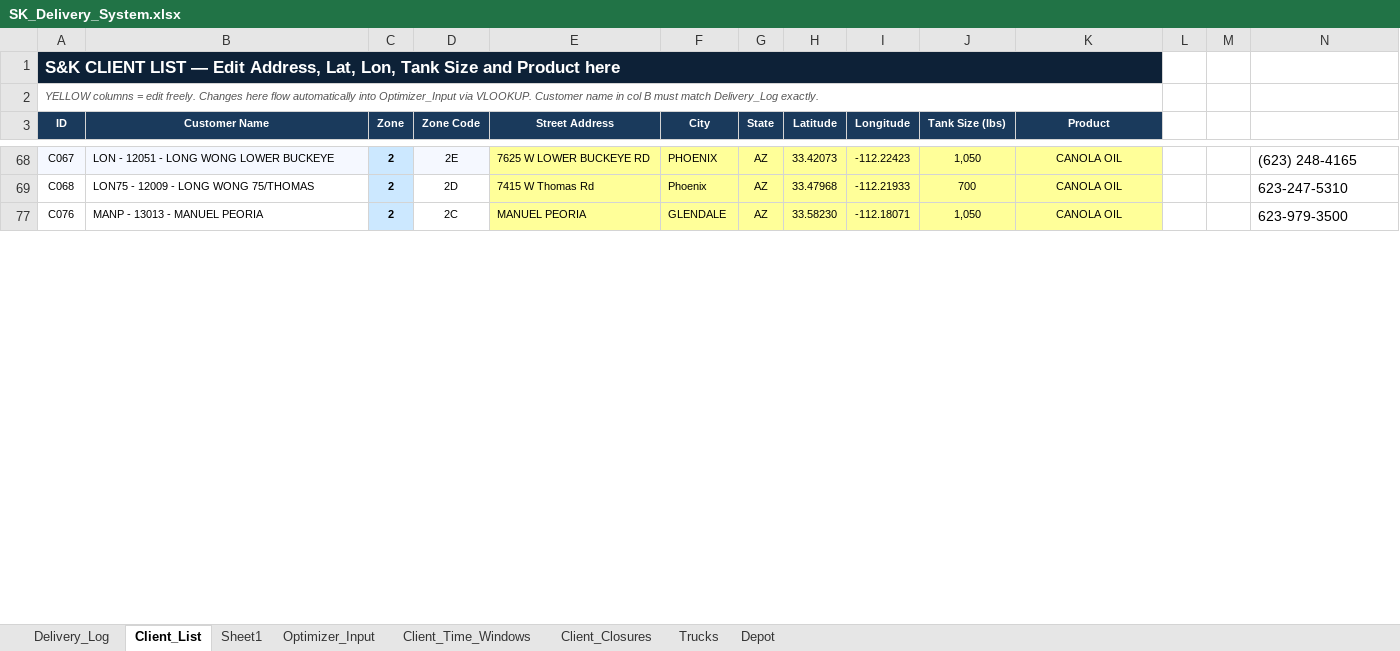
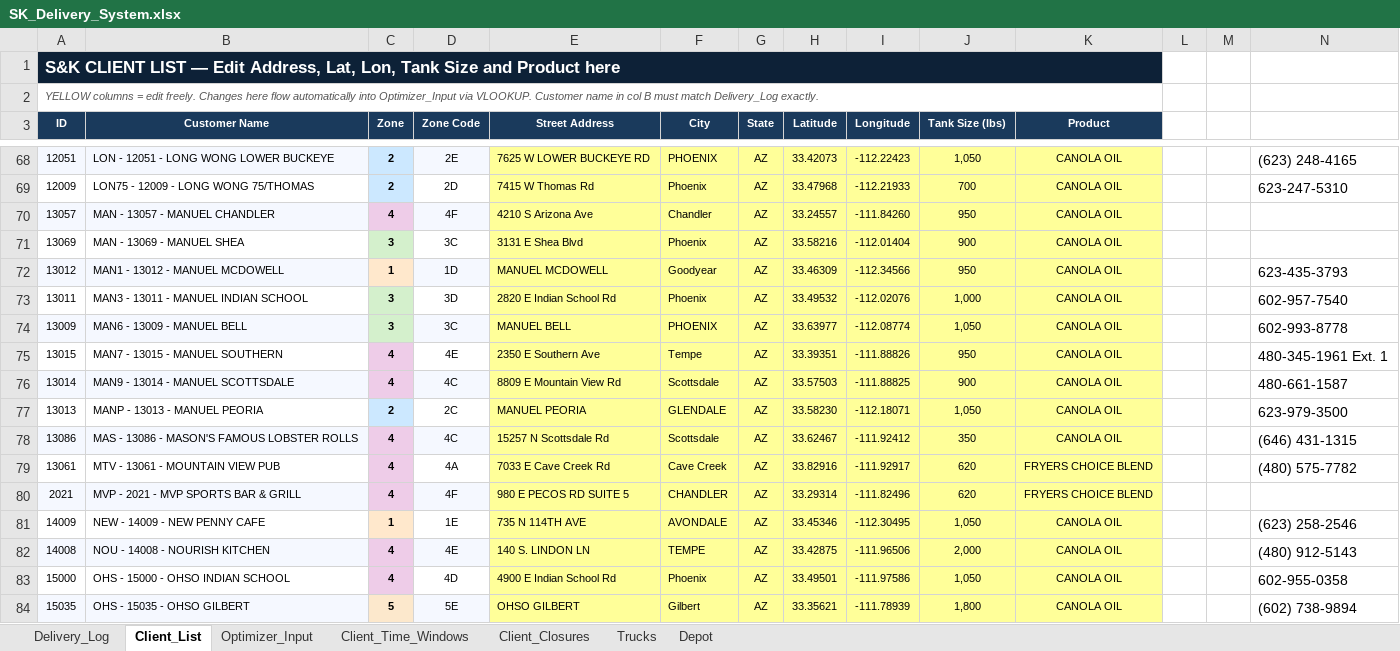
Before and after one commit to pabloherrer/sk_optimizer, an Excel workbook: data/SK_Delivery_System.xlsx, sheet Client_List, drawn as a sheet; only a part is shown, gaps mark what is left out; values as stored, in another font and other column widths than the file's, no borders; the diff covers the shown part only; the diff names each change by its address in the sheet, - before the commit and + after, or states it on an @@ line.

```diff
--- a/data/SK_Delivery_System.xlsx (sheet Client_List)
+++ b/data/SK_Delivery_System.xlsx (sheet Client_List)
-sheet tab: Sheet1
-A68 (ID): C067
+A68 (ID): 12051
-A69 (ID): C068
+A69 (ID): 12009
+row 70: 13057 | MAN - 13057 - MANUEL CHANDLER | 4 | 4F | 4210 S Arizona Ave | Chandler | AZ | 33.24557 | -111.84260 | 950 | CANOLA OIL
+row 71: 13069 | MAN - 13069 - MANUEL SHEA | 3 | 3C | 3131 E Shea Blvd | Phoenix | AZ | 33.58216 | -112.01404 | 900 | CANOLA OIL
+row 72: 13012 | MAN1 - 13012 - MANUEL MCDOWELL | 1 | 1D | MANUEL MCDOWELL | Goodyear | AZ | 33.46309 | -112.34566 | 950 | CANOLA OIL |  |  | 623-435-3793
+row 73: 13011 | MAN3 - 13011 - MANUEL INDIAN SCHOOL | 3 | 3D | 2820 E Indian School Rd | Phoenix | AZ | 33.49532 | -112.02076 | 1,000 | CANOLA OIL |  |  | 602-957-7540
+row 74: 13009 | MAN6 - 13009 - MANUEL BELL | 3 | 3C | MANUEL BELL | PHOENIX | AZ | 33.63977 | -112.08774 | 1,050 | CANOLA OIL |  |  | 602-993-8778
+row 75: 13015 | MAN7 - 13015 - MANUEL SOUTHERN | 4 | 4E | 2350 E Southern Ave | Tempe | AZ | 33.39351 | -111.88826 | 950 | CANOLA OIL |  |  | 480-345-1961 Ext. 1
+row 76: 13014 | MAN9 - 13014 - MANUEL SCOTTSDALE | 4 | 4C | 8809 E Mountain View Rd | Scottsdale | AZ | 33.57503 | -111.88825 | 900 | CANOLA OIL |  |  | 480-661-1587
-A77 (ID): C076
+A77 (ID): 13013
+row 78: 13086 | MAS - 13086 - MASON'S FAMOUS LOBSTER ROLLS | 4 | 4C | 15257 N Scottsdale Rd | Scottsdale | AZ | 33.62467 | -111.92412 | 350 | CANOLA OIL |  |  | (646) 431-1315
+row 79: 13061 | MTV - 13061 - MOUNTAIN VIEW PUB | 4 | 4A | 7033 E Cave Creek Rd | Cave Creek | AZ | 33.82916 | -111.92917 | 620 | FRYERS CHOICE BLEND |  |  | (480) 575-7782
+row 80: 2021 | MVP - 2021 - MVP SPORTS BAR & GRILL | 4 | 4F | 980 E PECOS RD SUITE 5 | CHANDLER | AZ | 33.29314 | -111.82496 | 620 | FRYERS CHOICE BLEND
+row 81: 14009 | NEW - 14009 - NEW PENNY CAFE | 1 | 1E | 735 N 114TH AVE | AVONDALE | AZ | 33.45346 | -112.30495 | 1,050 | CANOLA OIL |  |  | (623) 258-2546
+row 82: 14008 | NOU - 14008 - NOURISH KITCHEN | 4 | 4E | 140 S. LINDON LN | TEMPE | AZ | 33.42875 | -111.96506 | 2,000 | CANOLA OIL |  |  | (480) 912-5143
+row 83: 15000 | OHS - 15000 - OHSO INDIAN SCHOOL | 4 | 4D | 4900 E Indian School Rd | Phoenix | AZ | 33.49501 | -111.97586 | 1,050 | CANOLA OIL |  |  | 602-955-0358
+row 84: 15035 | OHS - 15035 - OHSO GILBERT | 5 | 5E | OHSO GILBERT | Gilbert | AZ | 33.35621 | -111.78939 | 1,800 | CANOLA OIL |  |  | (602) 738-9894
```
Also changed, not shown: 130 added rows and 26 edited cells elsewhere in this sheet, sheet Optimizer_Input, sheet Delivery_Log, formulas that keep their value, hidden cells, 21 other files.
